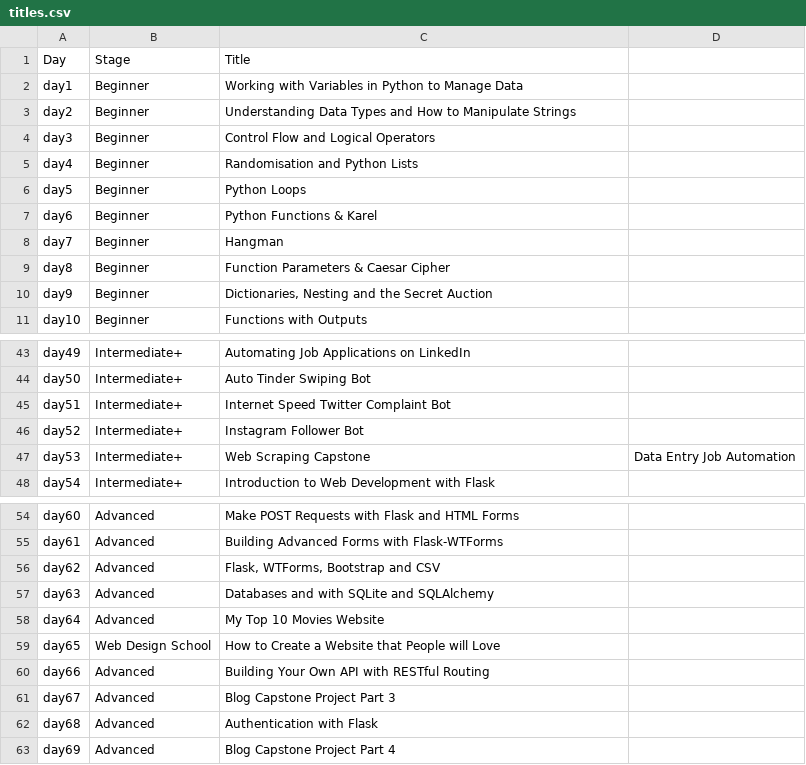
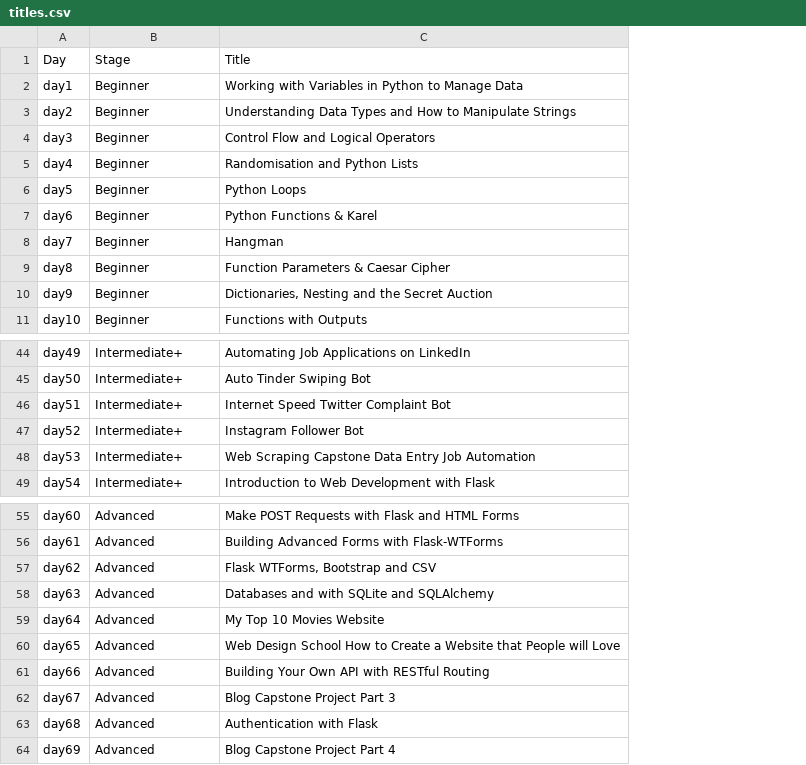
Before and after one commit to diegorezm/bootcamp-python, a CSV file: titles.csv, drawn as a sheet; only a part is shown, gaps mark what is left out; removed rows and columns are numbered as before the commit, all else as after; the diff covers the shown part only; the diff names each change by its address in the sheet, - before the commit and + after, or states it on an @@ line.

```diff
--- a/titles.csv
+++ b/titles.csv
-column D, row 47: Data Entry Job Automation
-C48: Web Scraping Capstone
+C48: Web Scraping Capstone Data Entry Job Automation
-C57: Flask, WTForms, Bootstrap and CSV
+C57: Flask WTForms, Bootstrap and CSV
-B60: Web Design School
+B60: Advanced
-C60: How to…
+C60: Web Design School How to…
```
Also changed, not shown: 1 added row and 21 edited cells elsewhere in this file.
